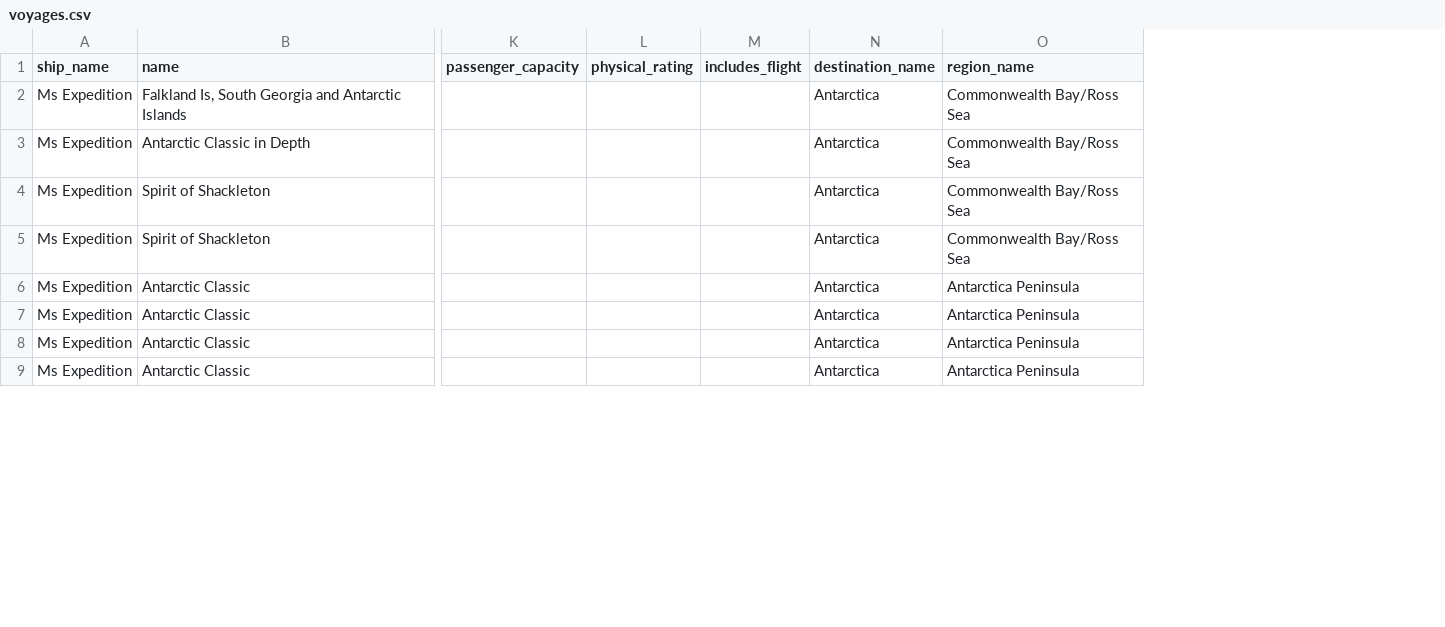
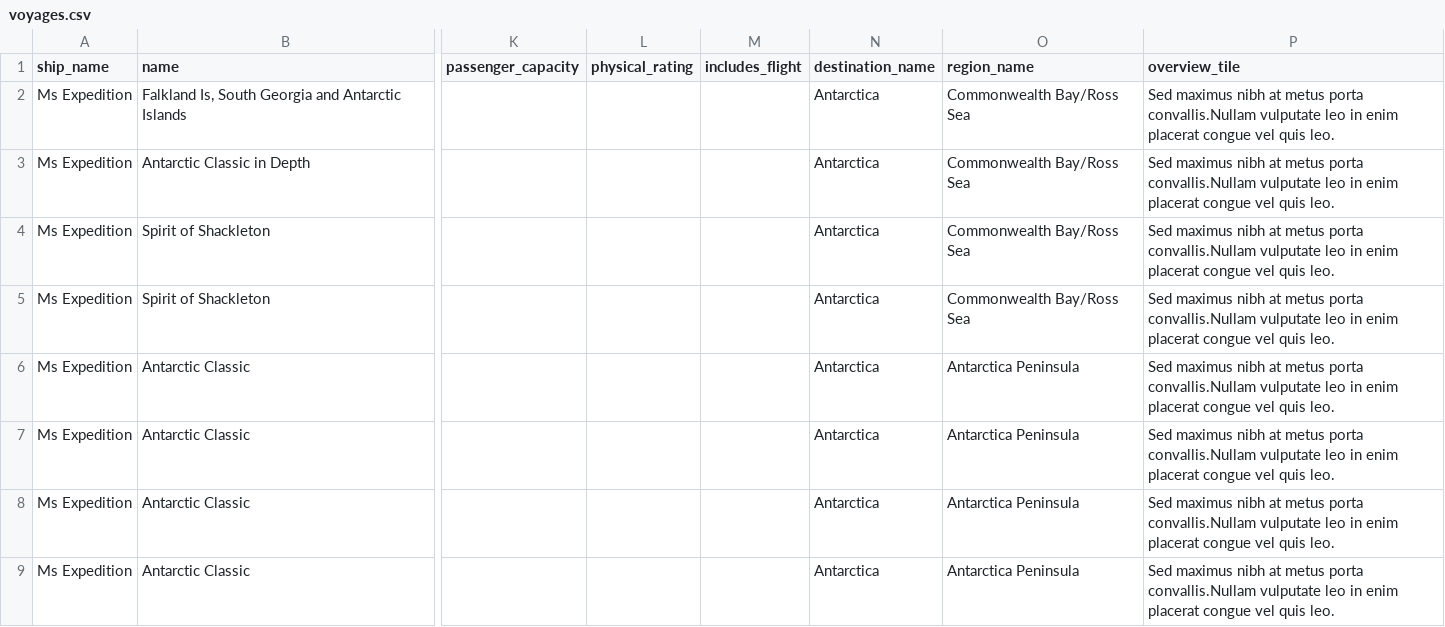
Before and after one commit to groeney/iexpedition, a CSV file: db/seeds/data/voyages.csv, drawn as a sheet; only a part is shown, gaps mark what is left out; the diff names each change by its address in the sheet, - before the commit and + after, or states it on an @@ line.

Commit message:
[FEATURE] voyage tile, ship tile and voyage bundle
Mostly partials to be reused around the site. Note ship and voyage
folders exist under includes. Will need to reorganize ship_listing and
search pages when we build search controller logic.

```diff
--- a/db/seeds/data/voyages.csv
+++ b/db/seeds/data/voyages.csv
+column P (overview_tile), rows 2-9: all Sed maximus nibh at metus porta convallis.Nullam vulputate leo in enim placerat congue vel quis leo.
```
Also changed, not shown: 38 other files.
